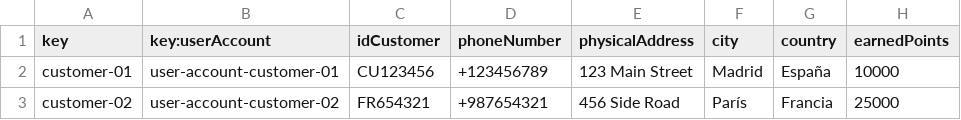
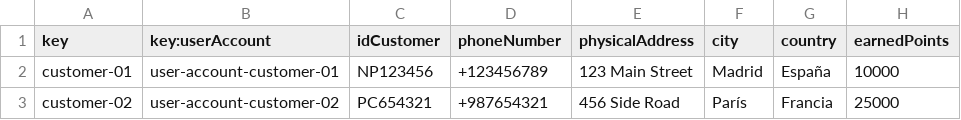
Before and after one commit to pabmejbui/Acme-ANS, a CSV file: src/main/resources/WEB-INF/data/sample/customer.csv, drawn as a sheet.

```diff
--- a/src/main/resources/WEB-INF/data/sample/customer.csv
+++ b/src/main/resources/WEB-INF/data/sample/customer.csv
@@ -1,3 +1,3 @@
 key,key:userAccount,idCustomer,phoneNumber,physicalAddress,city,country,earnedPoints
-customer-01,user-account-customer-01,CU123456,+123456789,123 Main Street,Madrid,España,10000
-customer-02,user-account-customer-02,FR654321,+987654321,456 Side Road,París,Francia,25000
+customer-01,user-account-customer-01,NP123456,+123456789,123 Main Street,Madrid,España,10000
+customer-02,user-account-customer-02,PC654321,+987654321,456 Side Road,París,Francia,25000
```
Also changed, not shown: 6 other files.
